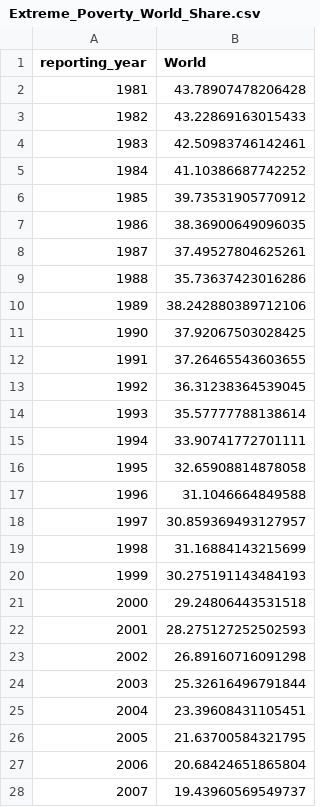
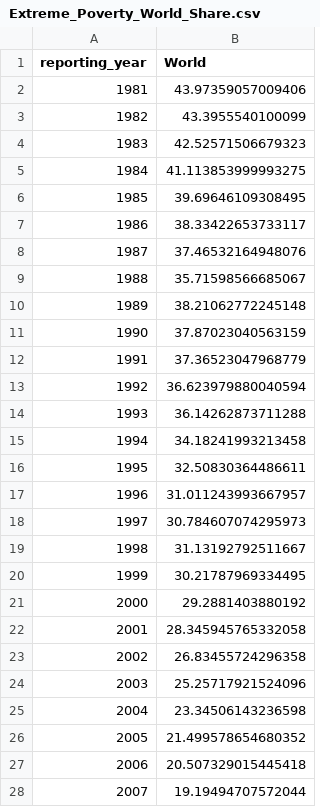
Before and after one commit to Qery-Data/Global-Poverty, a CSV file: data/Extreme_Poverty_World_Share.csv, drawn as a sheet; only a part is shown; the diff covers the shown part only.

```diff
--- a/data/Extreme_Poverty_World_Share.csv
+++ b/data/Extreme_Poverty_World_Share.csv
@@ -1,28 +1,28 @@
 reporting_year,World
-1981,43.78907478206428
-1982,43.22869163015433
-1983,42.50983746142461
-1984,41.10386687742252
-1985,39.73531905770912
-1986,38.36900649096035
-1987,37.49527804625261
-1988,35.73637423016286
-1989,38.242880389712106
-1990,37.92067503028425
-1991,37.26465543603655
-1992,36.31238364539045
-1993,35.57777788138614
-1994,33.90741772701111
-1995,32.65908814878058
-1996,31.1046664849588
-1997,30.859369493127957
-1998,31.16884143215699
-1999,30.275191143484193
-2000,29.24806443531518
-2001,28.275127252502593
-2002,26.89160716091298
-2003,25.32616496791844
-2004,23.39608431105451
-2005,21.63700584321795
-2006,20.68424651865804
-2007,19.43960569549737
+1981,43.97359057009406
+1982,43.3955540100099
+1983,42.52571506679323
+1984,41.113853999993275
+1985,39.69646109308495
+1986,38.33422653733117
+1987,37.46532164948076
+1988,35.71598566685067
+1989,38.21062772245148
+1990,37.87023040563159
+1991,37.36523047968779
+1992,36.623979880040594
+1993,36.14262873711288
+1994,34.18241993213458
+1995,32.50830364486611
+1996,31.011243993667957
+1997,30.784607074295973
+1998,31.13192792511667
+1999,30.21787969334495
+2000,29.2881403880192
+2001,28.345945765332058
+2002,26.83455724296358
+2003,25.25717921524096
+2004,23.34506143236598
+2005,21.499578654680352
+2006,20.507329015445418
+2007,19.19494707572044
```
Also changed, not shown: 2 added rows and 15 edited cells elsewhere in this file, data/Extreme_Poverty_Country_Profile.csv, data/Extreme_Poverty_Regions_Population.csv, 2 other files.
